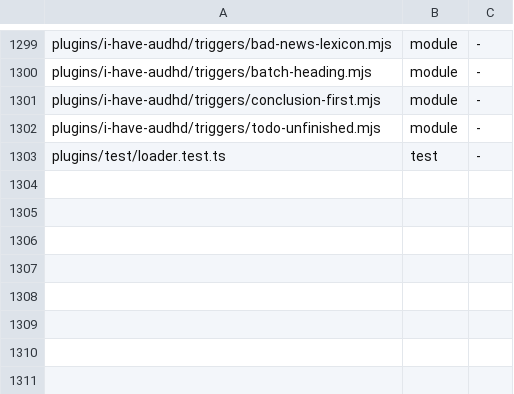
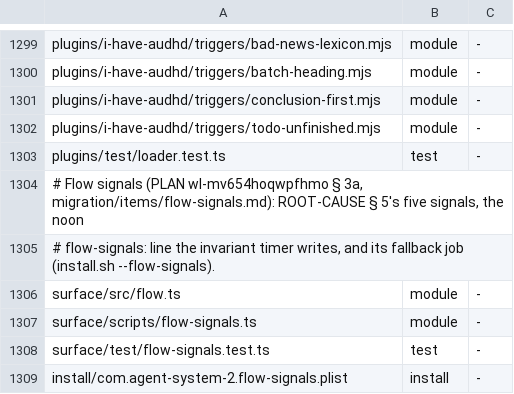
Before and after one commit to loadedsith/agent-system-2.0, a TSV file: install/manifest.tsv, drawn as a sheet; only a part is shown, gaps mark what is left out; the diff names each change by its address in the sheet, - before the commit and + after, or states it on an @@ line.

Commit message:
install: --flow-signals launchd job, manifest rows, migration item (PLAN wl-mv654hoqwpfhmo § 3a)
install/com.agent-system-2.flow-signals.plist runs surface/scripts/flow-signals.ts
every 1800 s; install.sh --flow-signals loads it, --flow-signals=off boots it out.
migration/items/flow-signals.md cites MIGRATION item 104; Switch: none.

```diff
--- a/install/manifest.tsv
+++ b/install/manifest.tsv
+row 1304: # Flow signals (PLAN wl-mv654hoqwpfhmo § 3a, migration/items/flow-signals.md): ROOT-CAUSE § 5's five signals, the noon
+row 1305: # flow-signals: line the invariant timer writes, and its fallback job (install.sh --flow-signals).
+row 1306: surface/src/flow.ts | module | -
+row 1307: surface/scripts/flow-signals.ts | module | -
+row 1308: surface/test/flow-signals.test.ts | test | -
+row 1309: install/com.agent-system-2.flow-signals.plist | install | -
```
Also changed, not shown: 4 other files.
